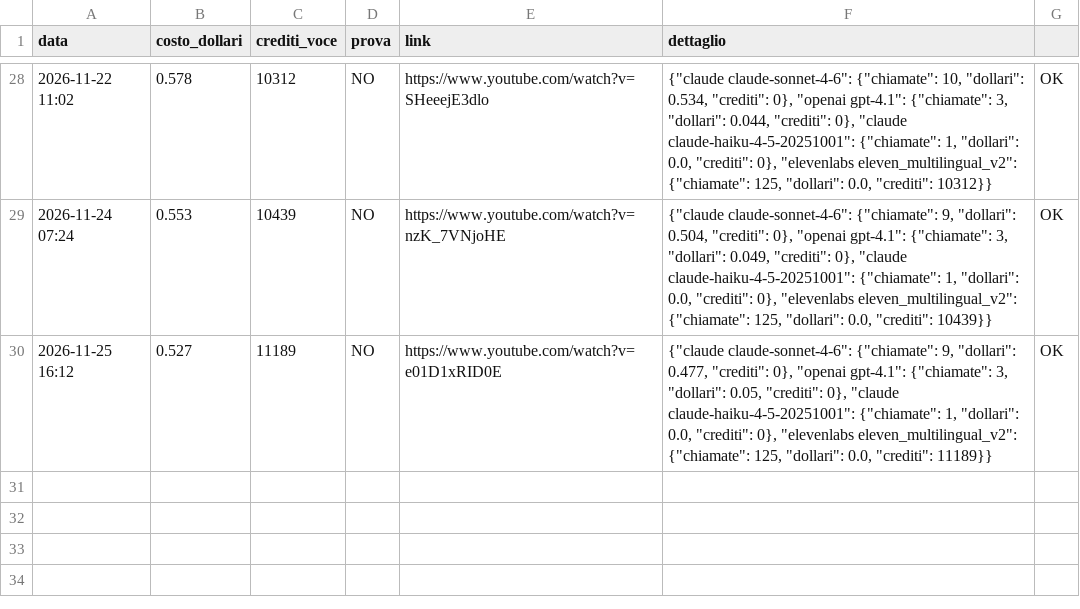
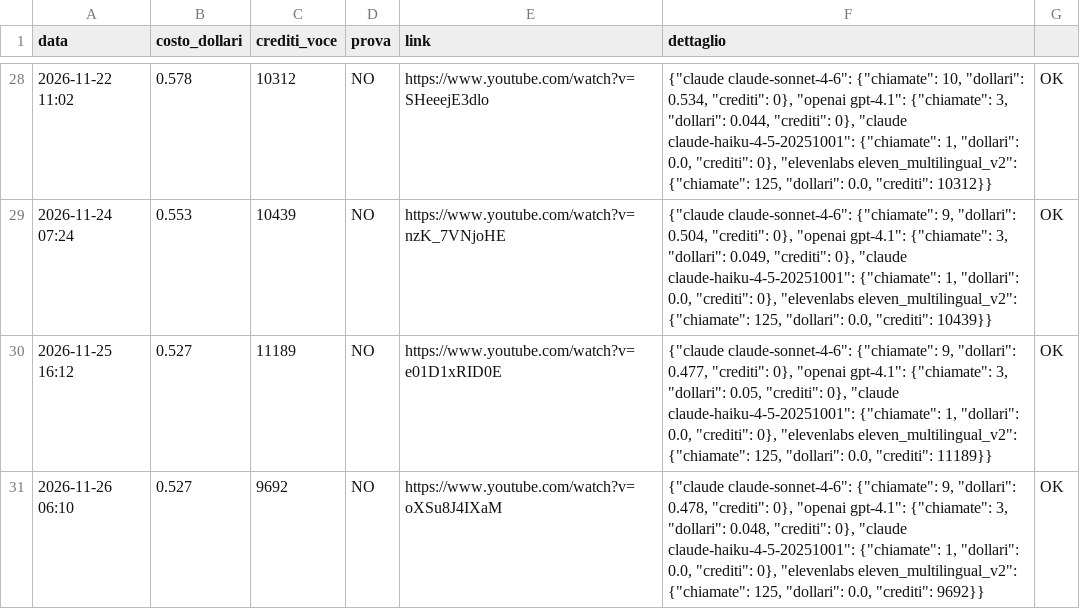
Before and after one commit to gggweb23-gif/ambience, a TSV file: coach/costi/kao_psicologia.tsv, drawn as a sheet; only a part is shown, gaps mark what is left out.

Commit message:
Costo video

```diff
--- a/coach/costi/kao_psicologia.tsv
+++ b/coach/costi/kao_psicologia.tsv
@@ -30 +30,2 @@ data	costo_dollari	crediti_voce	prova	link	dettaglio
 2026-11-25 16:12	0.527	11189	NO	https://www.youtube.com/watch?v=e01D1xRID0E	{"claude claude-sonnet-4-6": {"chiamate": 9, "dollari": 0.477, "crediti": 0}, "openai gpt-4.1": {"chiamate": 3, "dollari": 0.05, "crediti": 0}, "claude claude-haiku-4-5-20251001": {"chiamate": 1, "dollari": 0.0, "crediti": 0}, "elevenlabs eleven_multilingual_v2": {"chiamate": 125, "dollari": 0.0, "crediti": 11189}}	OK
+2026-11-26 06:10	0.527	9692	NO	https://www.youtube.com/watch?v=oXSu8J4IXaM	{"claude claude-sonnet-4-6": {"chiamate": 9, "dollari": 0.478, "crediti": 0}, "openai gpt-4.1": {"chiamate": 3, "dollari": 0.048, "crediti": 0}, "claude claude-haiku-4-5-20251001": {"chiamate": 1, "dollari": 0.0, "crediti": 0}, "elevenlabs eleven_multilingual_v2": {"chiamate": 125, "dollari": 0.0, "crediti": 9692}}	OK
```
